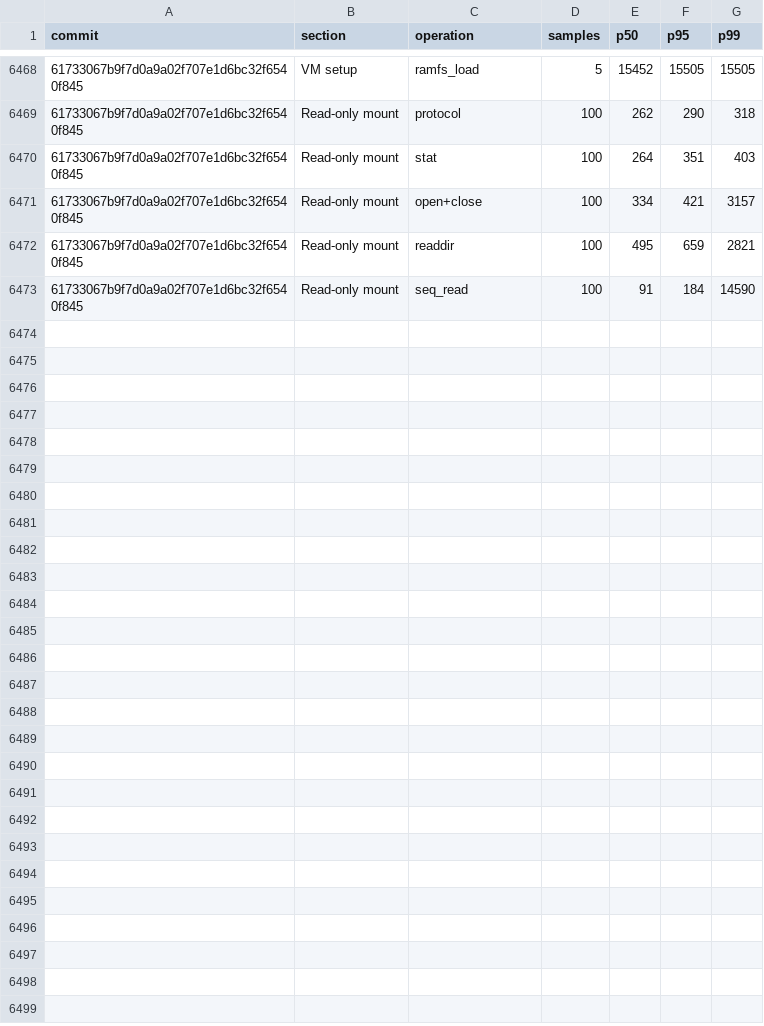
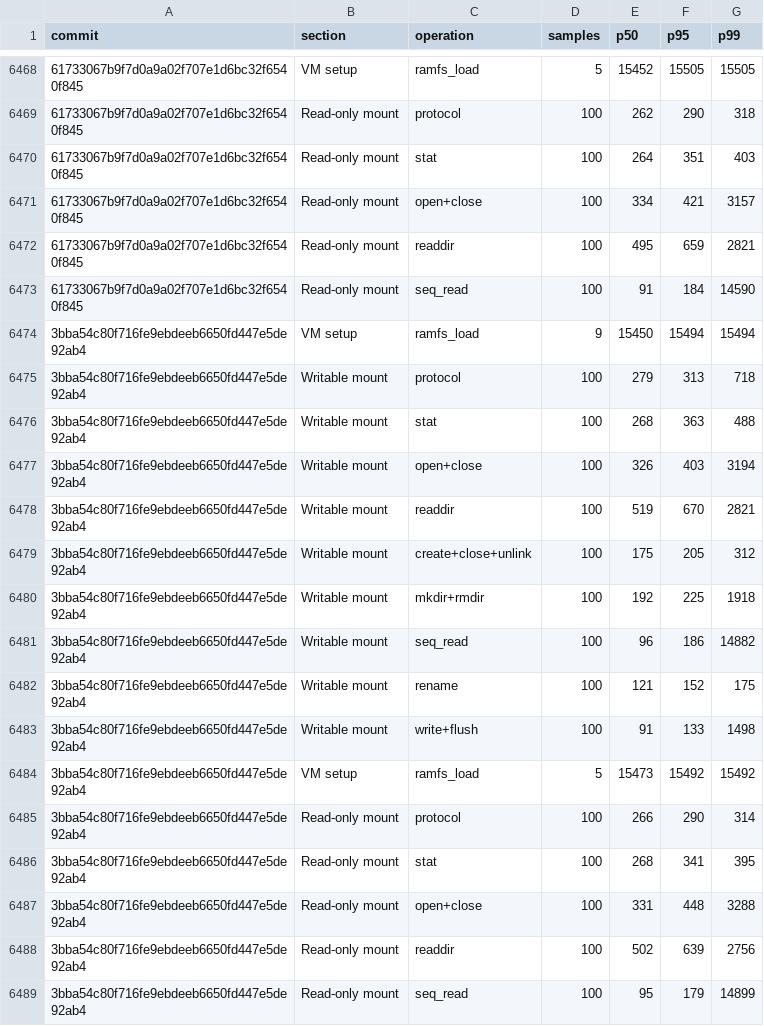
Before and after one commit to nanvix/nanvix, a CSV file: www/bench/data/windows-baremetal/nanvix_bench_vfs_bench_standalone_microvm_X64.csv, drawn as a sheet; only a part is shown, gaps mark what is left out; the diff names each change by its address in the sheet, - before the commit and + after, or states it on an @@ line.

```diff
--- a/www/bench/data/windows-baremetal/nanvix_bench_vfs_bench_standalone_microvm_X64.csv
+++ b/www/bench/data/windows-baremetal/nanvix_bench_vfs_bench_standalone_microvm_X64.csv
+row 6474: 3bba54c80f716fe9ebdeeb6650fd447e5de92ab4 | VM setup | ramfs_load | 9 | 15450 | 15494 | 15494
+row 6475: 3bba54c80f716fe9ebdeeb6650fd447e5de92ab4 | Writable mount | protocol | 100 | 279 | 313 | 718
+row 6476: 3bba54c80f716fe9ebdeeb6650fd447e5de92ab4 | Writable mount | stat | 100 | 268 | 363 | 488
+row 6477: 3bba54c80f716fe9ebdeeb6650fd447e5de92ab4 | Writable mount | open+close | 100 | 326 | 403 | 3194
+row 6478: 3bba54c80f716fe9ebdeeb6650fd447e5de92ab4 | Writable mount | readdir | 100 | 519 | 670 | 2821
+row 6479: 3bba54c80f716fe9ebdeeb6650fd447e5de92ab4 | Writable mount | create+close+unlink | 100 | 175 | 205 | 312
+row 6480: 3bba54c80f716fe9ebdeeb6650fd447e5de92ab4 | Writable mount | mkdir+rmdir | 100 | 192 | 225 | 1918
+row 6481: 3bba54c80f716fe9ebdeeb6650fd447e5de92ab4 | Writable mount | seq_read | 100 | 96 | 186 | 14882
+row 6482: 3bba54c80f716fe9ebdeeb6650fd447e5de92ab4 | Writable mount | rename | 100 | 121 | 152 | 175
+row 6483: 3bba54c80f716fe9ebdeeb6650fd447e5de92ab4 | Writable mount | write+flush | 100 | 91 | 133 | 1498
+row 6484: 3bba54c80f716fe9ebdeeb6650fd447e5de92ab4 | VM setup | ramfs_load | 5 | 15473 | 15492 | 15492
+row 6485: 3bba54c80f716fe9ebdeeb6650fd447e5de92ab4 | Read-only mount | protocol | 100 | 266 | 290 | 314
+row 6486: 3bba54c80f716fe9ebdeeb6650fd447e5de92ab4 | Read-only mount | stat | 100 | 268 | 341 | 395
+row 6487: 3bba54c80f716fe9ebdeeb6650fd447e5de92ab4 | Read-only mount | open+close | 100 | 331 | 448 | 3288
+row 6488: 3bba54c80f716fe9ebdeeb6650fd447e5de92ab4 | Read-only mount | readdir | 100 | 502 | 639 | 2756
+row 6489: 3bba54c80f716fe9ebdeeb6650fd447e5de92ab4 | Read-only mount | seq_read | 100 | 95 | 179 | 14899
```
Also changed, not shown: www/bench/data/windows-baremetal/nanvix_bench_snapshot_restore_standalone_microvm_X64.csv, www/bench/data/windows-baremetal/nanvix_bench_syscall_bench_standalone_microvm_X64.csv, 6 other files.
